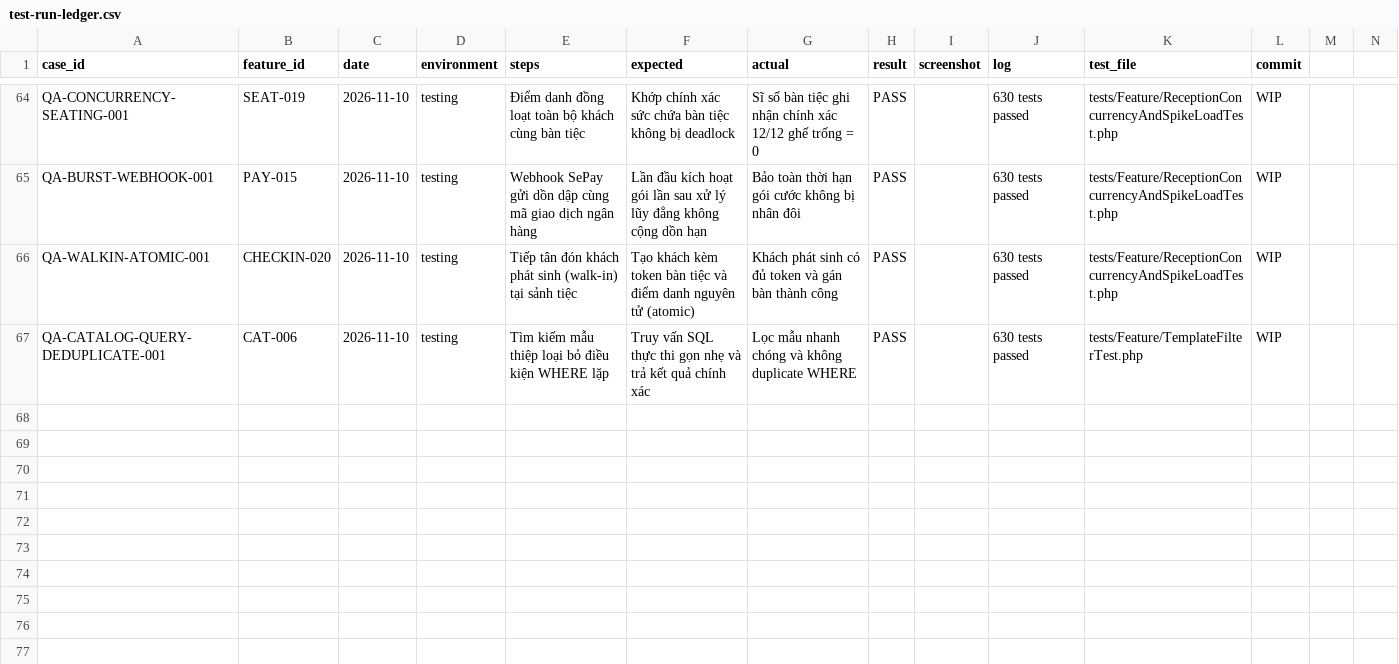
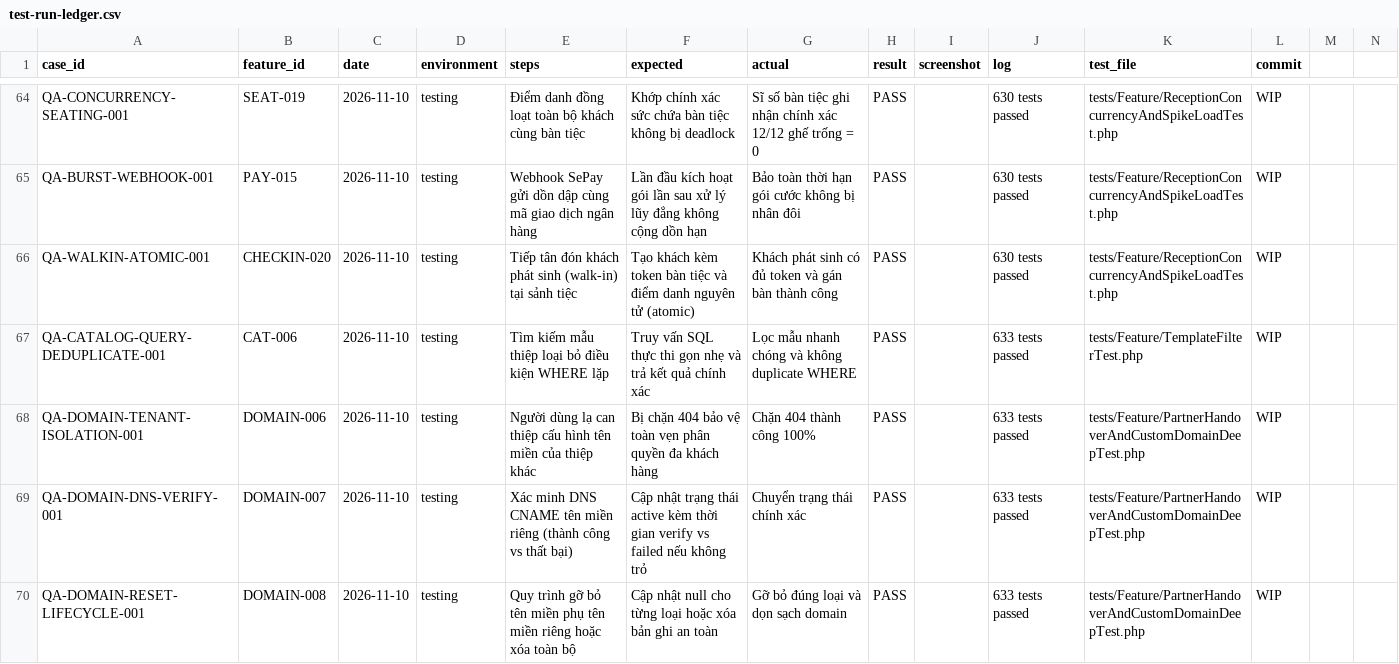
Before and after one commit to duc2k4hd/mayhen.vn, a CSV file: docs/qa/test-run-ledger.csv, drawn as a sheet; only a part is shown, gaps mark what is left out; rows hold the shown columns only; the diff names each change by its address in the sheet, - before the commit and + after, or states it on an @@ line.

Commit message:
test(domain): bổ sung kiểm thử cách ly đa khách hàng, xác minh dns cname và vòng đời tên miền riêng

```diff
--- a/docs/qa/test-run-ledger.csv
+++ b/docs/qa/test-run-ledger.csv
-J67 (log): 630 tests passed
+J67 (log): 633 tests passed
+row 68: QA-DOMAIN-TENANT-ISOLATION-001 | DOMAIN-006 | 2026-11-10 | testing | Người dùng lạ can thiệp cấu hình tên miền của thiệp khác | Bị chặn 404 bảo vệ toàn vẹn phân quyền đa khách hàng | Chặn 404 thành công 100% | PASS |  | 633 tests passed | tests/Feature/PartnerHandoverAndCustomDomainDeepTest.php | WIP
+row 69: QA-DOMAIN-DNS-VERIFY-001 | DOMAIN-007 | 2026-11-10 | testing | Xác minh DNS CNAME tên miền riêng (thành công vs thất bại) | Cập nhật trạng thái active kèm thời gian verify vs failed nếu không trỏ | Chuyển trạng thái chính xác | PASS |  | 633 tests passed | tests/Feature/PartnerHandoverAndCustomDomainDeepTest.php | WIP
+row 70: QA-DOMAIN-RESET-LIFECYCLE-001 | DOMAIN-008 | 2026-11-10 | testing | Quy trình gỡ bỏ tên miền phụ tên miền riêng hoặc xóa toàn bộ | Cập nhật null cho từng loại hoặc xóa bản ghi an toàn | Gỡ bỏ đúng loại và dọn sạch domain | PASS |  | 633 tests passed | tests/Feature/PartnerHandoverAndCustomDomainDeepTest.php | WIP
```
Also changed, not shown: 4 other files.
